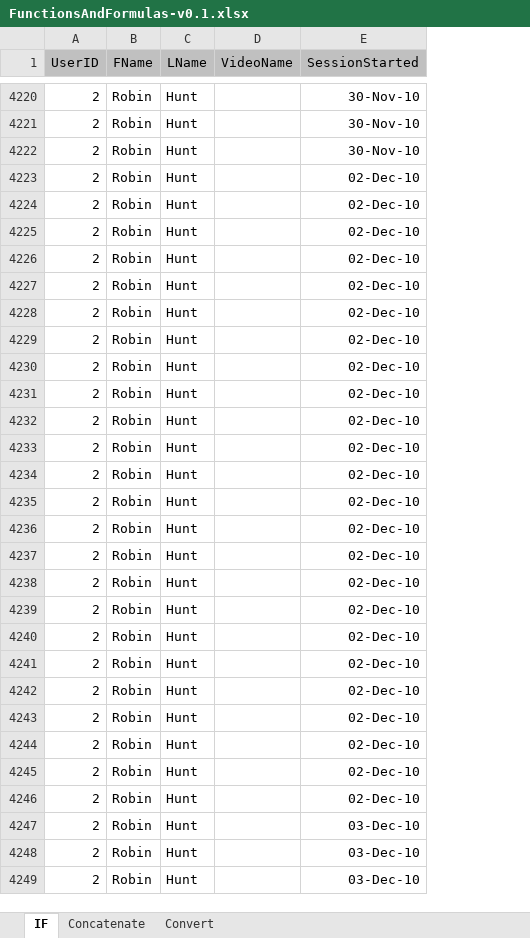
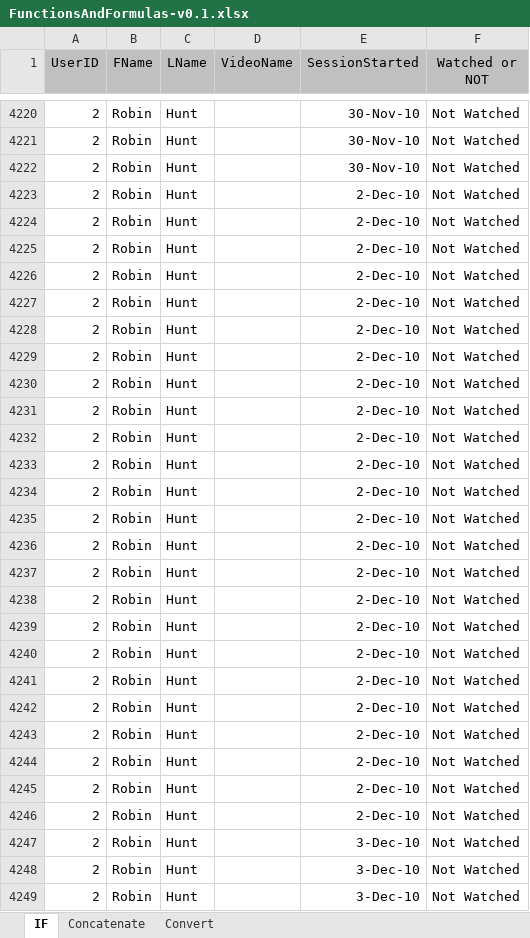
Before and after one commit to hanzlasajid/DataScience.Filters, an Excel workbook: FunctionsAndFormulas-v0.1.xlsx, sheet IF, drawn as a sheet; only a part is shown, gaps mark what is left out; values as stored, in another font and other column widths than the file's, no borders; the diff covers the shown part only; the diff names each change by its address in the sheet, - before the commit and + after, or states it on an @@ line.

Commit message:
Filters on Watched Tutorials

```diff
--- a/FunctionsAndFormulas-v0.1.xlsx (sheet IF)
+++ b/FunctionsAndFormulas-v0.1.xlsx (sheet IF)
+column F (Watched or NOT), rows 4220-4249: all Not Watched
-E4223:E4246 (SessionStarted): 02-Dec-10
+E4223:E4246 (SessionStarted): 2-Dec-10
-E4247:E4249 (SessionStarted): 03-Dec-10
+E4247:E4249 (SessionStarted): 3-Dec-10
```
Also changed, not shown: 830 edited cells elsewhere in this sheet.
